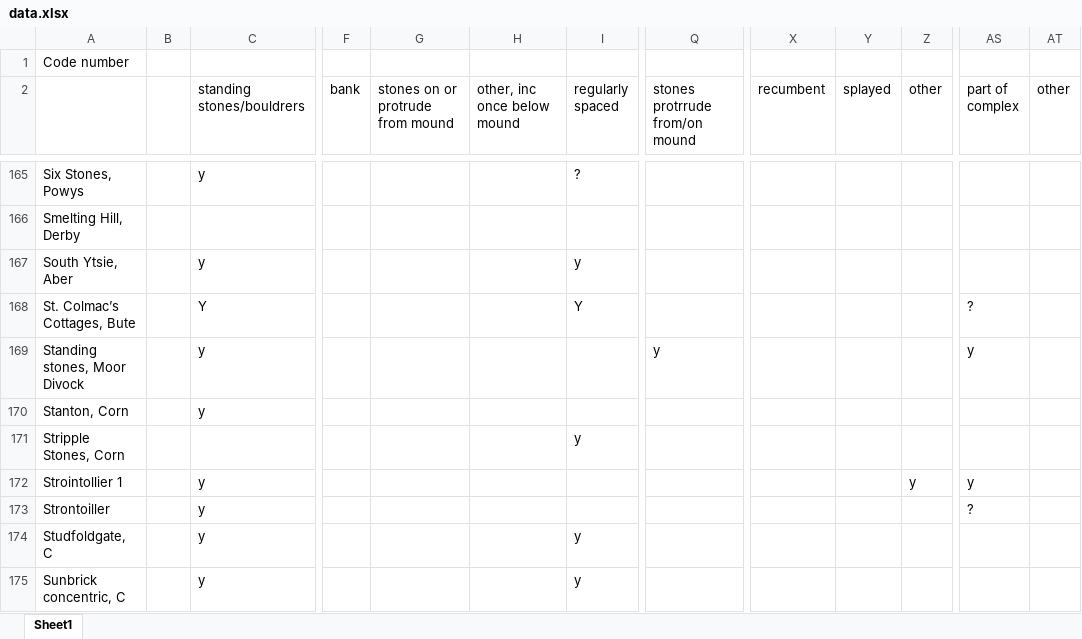
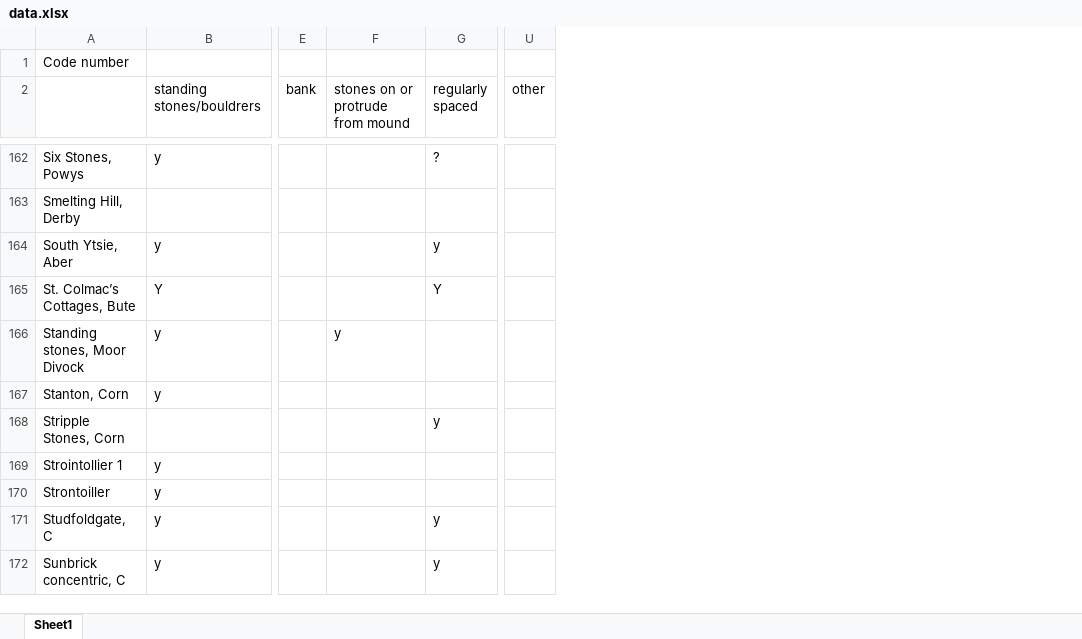
Before and after one commit to daveclare1/for-dad, an Excel workbook: monument_classes/data.xlsx, sheet Sheet1, drawn as a sheet; only a part is shown, gaps mark what is left out; values as stored, in another font and other column widths than the file's, no cell formats; removed rows and columns are numbered as before the commit, all else as after; the diff covers the shown part only; the diff names each change by its address in the sheet, - before the commit and + after, or states it on an @@ line.

Commit message:
Updated data with new sites supplied by dad. Added controls to exclude some columns.

```diff
--- a/monument_classes/data.xlsx (sheet Sheet1)
+++ b/monument_classes/data.xlsx (sheet Sheet1)
-column B, empty
-column H (other, inc once below mound), empty
-column Q (stones protrrude from/on mound), row 169: y
-column X (recumbent), empty
-column Y (splayed), empty
-column AS (part of complex), rows 168-173: ? | y |  |  | y | ?
-column AT (other), empty
-F166 (stones on or protrude from mound): (empty)
+F166 (stones on or protrude from mound): y
-U169 (other): y
+U169 (other): (empty)
```
Also changed, not shown: 4 added rows, 3 removed rows and 29 edited cells elsewhere in this sheet, cell formats, monument_classes/grid refs.xlsx, 5 other files.
